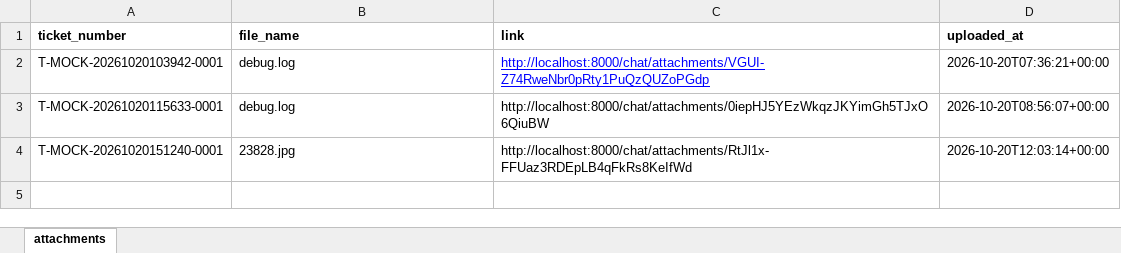
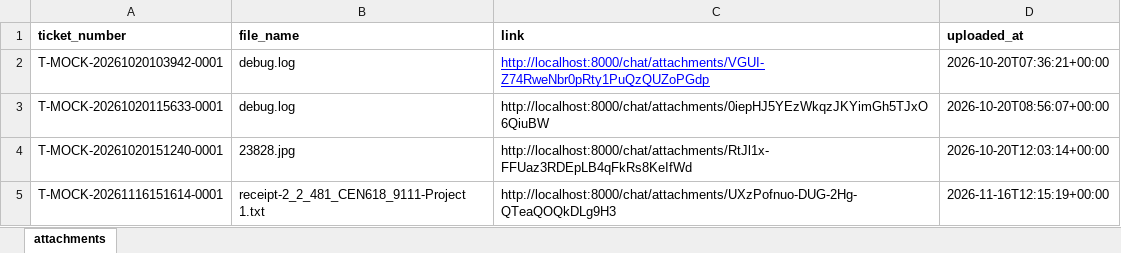
Before and after one commit to jouryABDULLAH/Ole5-chatbot, an Excel workbook: sheets/attachments.xlsx, sheet attachments, drawn as a sheet; values as stored, in another font and other column widths than the file's, no borders; the diff names each change by its address in the sheet, - before the commit and + after, or states it on an @@ line.

Commit message:
Respond capability and refusal wording, offer example, expandable chat panel
- chat.yaml: capability rules describe support naturally instead of a fixed three-item list; thanks offers further
  help again; greeting rules answer only what was asked and say how you are only when asked
- Respond: capability, identity, out-of-scope and offer examples; standalone greetings ask how to help; 'a short
  refusal' instead of 'the scope refusal'
- web widget: expand button fills the window with a centred conversation column; remembered per browser; Esc restores
- sheets: tickets and attachments from manual chats

```diff
--- a/sheets/attachments.xlsx (sheet attachments)
+++ b/sheets/attachments.xlsx (sheet attachments)
+row 5: T-MOCK-20261116151614-0001 | receipt-2_2_481_CEN618_9111-Project 1.txt | http://localhost:8000/chat/attachments/UXzPofnuo-DUG-2Hg-QTeaQOQkDLg9H3 | 2026-11-16T12:15:19+00:00
```
Also changed, not shown: sheets/tickets.xlsx, 3 other files.
